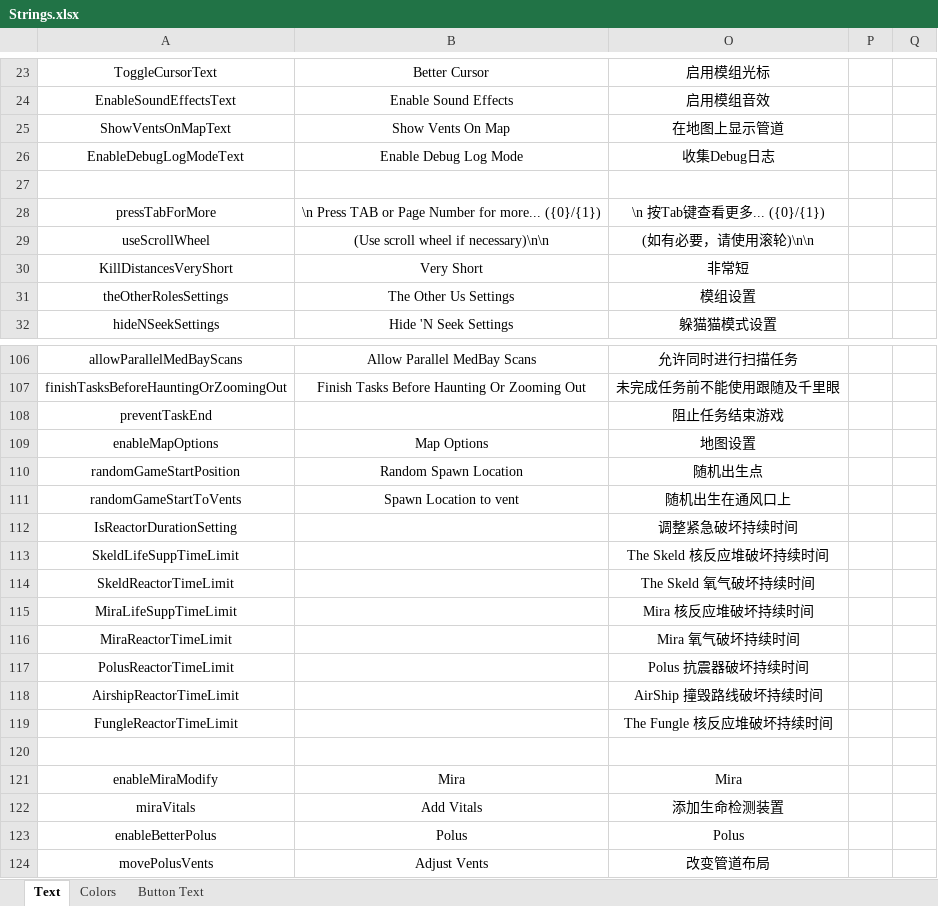
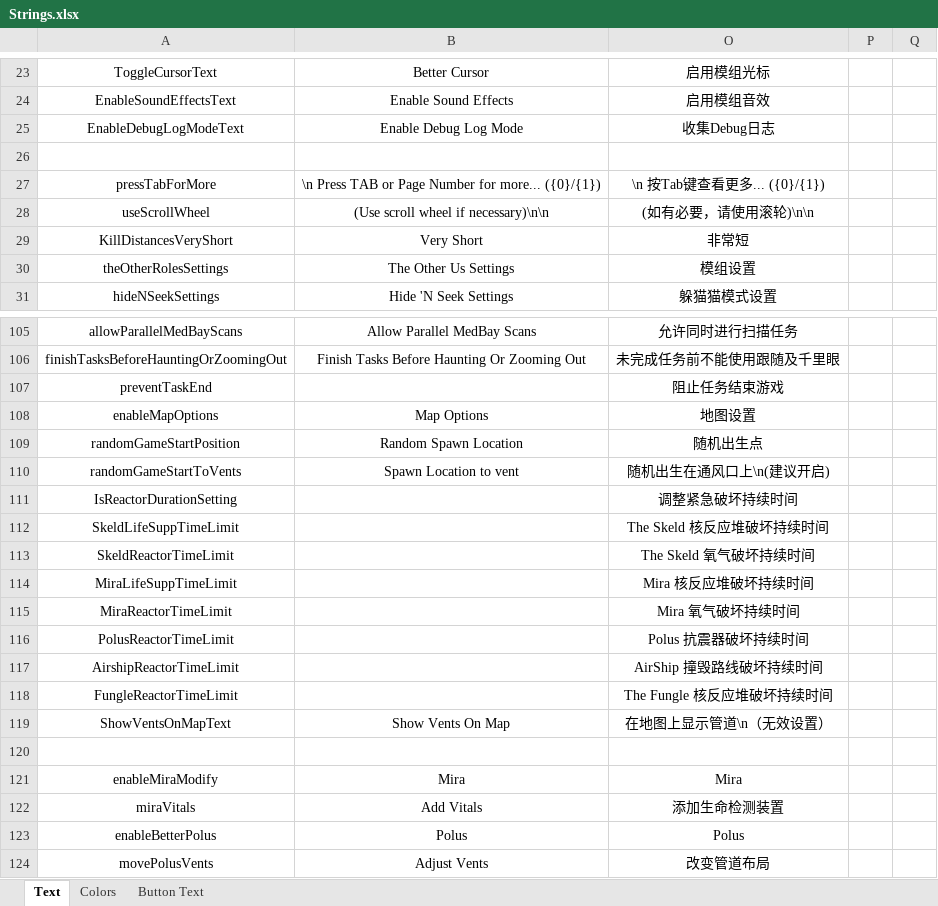
Before and after one commit to mxyx-club/TheOtherUs-Edited, an Excel workbook: Strings.xlsx, sheet Text, drawn as a sheet; only a part is shown, gaps mark what is left out; values as stored, in another font and other column widths than the file's, no borders; removed rows and columns are numbered as before the commit, all else as after; the diff names each change by its address in the sheet, - before the commit and + after, or states it on an @@ line.

```diff
--- a/Strings.xlsx (sheet Text)
+++ b/Strings.xlsx (sheet Text)
-row 25: ShowVentsOnMapText | Show Vents On Map | 在地图上显示管道
-O110: 随机出生在通风口上
+O110: 随机出生在通风口上\n(建议开启)
+row 119: ShowVentsOnMapText | Show Vents On Map | 在地图上显示管道\n（无效设置）
```
Also changed, not shown: 6 other files.
